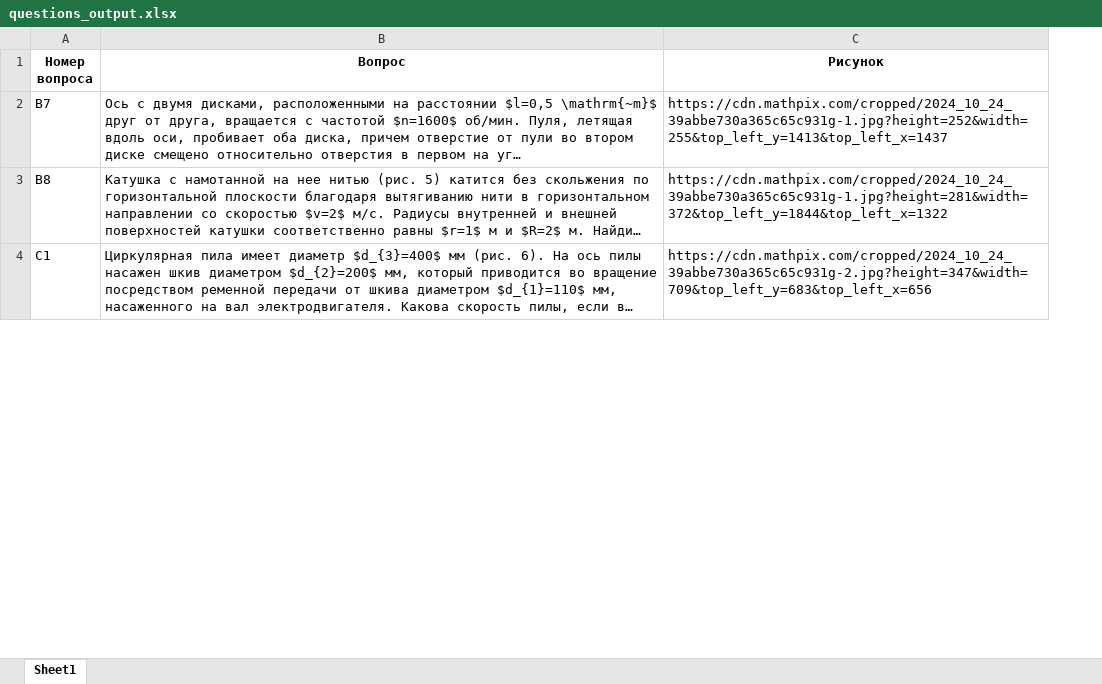
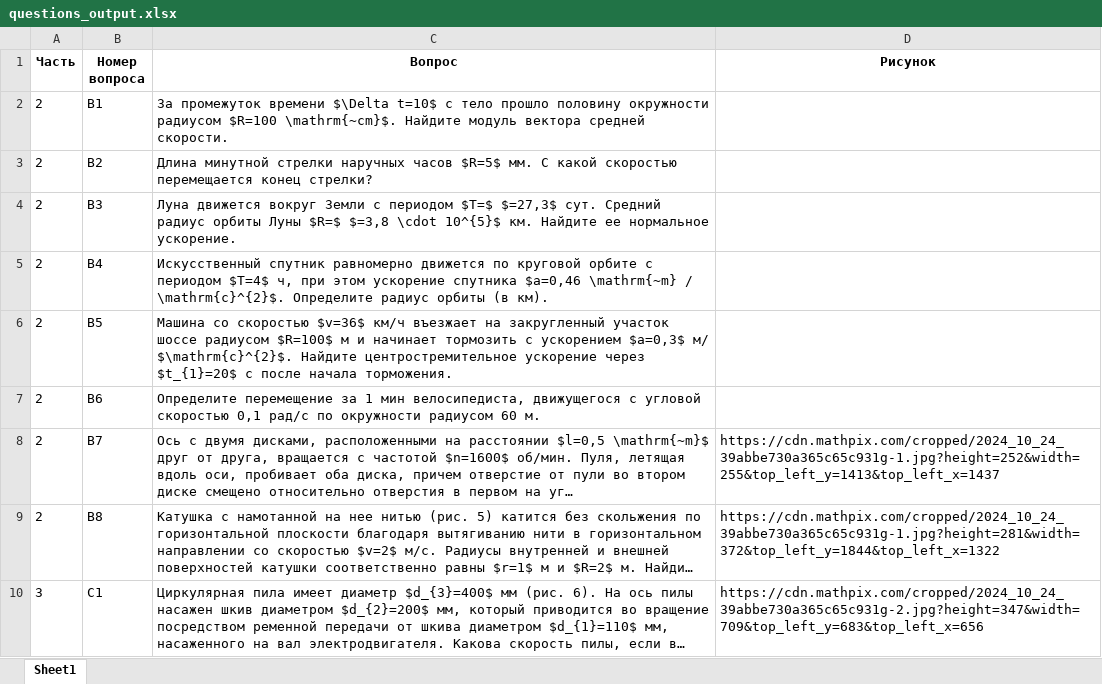
Before and after one commit to saikal12/parser_to_excel, an Excel workbook: questions_output.xlsx, sheet Sheet1, drawn as a sheet; only a part is shown; long unchanged cells end in …; values as stored, in another font and other column widths than the file's, no borders; the diff names each change by its address in the sheet, - before the commit and + after, or states it on an @@ line.

```diff
--- a/questions_output.xlsx (sheet Sheet1)
+++ b/questions_output.xlsx (sheet Sheet1)
+column A (Часть), rows 8-10: 2 | 2 | 3
+row 2: 2 | В1 | За промежуток времени $\Delta t=10$ с тело прошло половину окружности радиусом $R=100 \mathrm{~cm}$. Найдите модуль вектора средней скорости.
+row 3: 2 | В2 | Длина минутной стрелки наручных часов $R=5$ мм. С какой скоростью перемещается конец стрелки?
+row 4: 2 | В3 | Луна движется вокруг Земли с периодом $T=$ $=27,3$ сут. Средний радиус орбиты Луны $R=$ $=3,8 \cdot 10^{5}$ км. Найдите ее нормальное ускорение.
+row 5: 2 | В4 | Искусственный спутник равномерно движется по круговой орбите с периодом $T=4$ ч, при этом ускорение спутника $a=0,46 \mathrm{~m} / \mathrm{c}^{2}$. Определите радиус орбиты (в км).
+row 6: 2 | В5 | Машина со скоростью $v=36$ км/ч въезжает на закругленный участок шоссе радиусом $R=100$ м и начинает тормозить с ускорением $a=0,3$ м/ $\mathrm{c}^{2}$. Найдите центростремительное ускорение через $t_{1}=20$ с после начала торможения.
+row 7: 2 | В6 | Определите перемещение за 1 мин велосипедиста, движущегося с угловой скоростью 0,1 рад/с по окружности радиусом 60 м.
```
Also changed, not shown: 1 other file.
